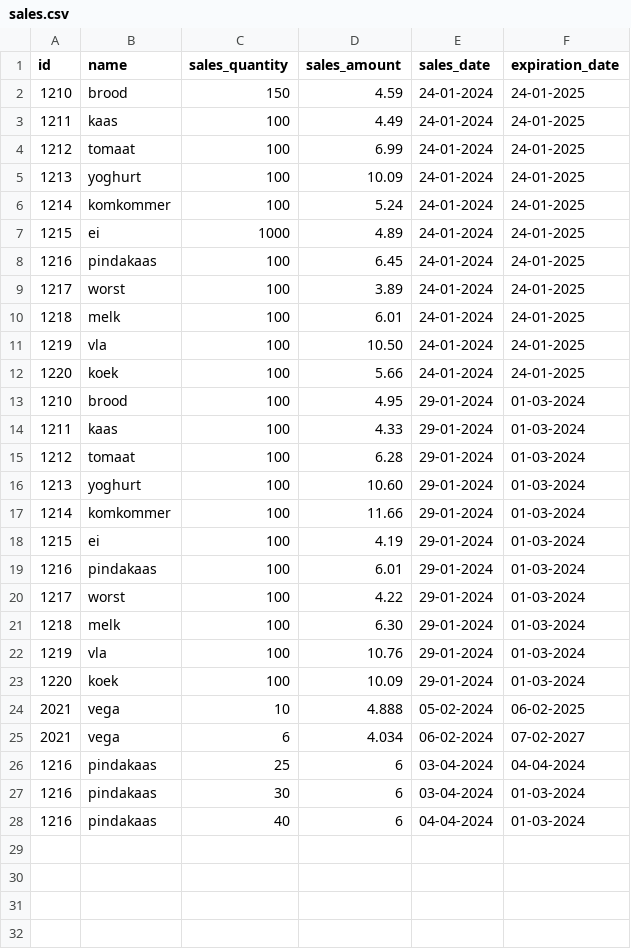
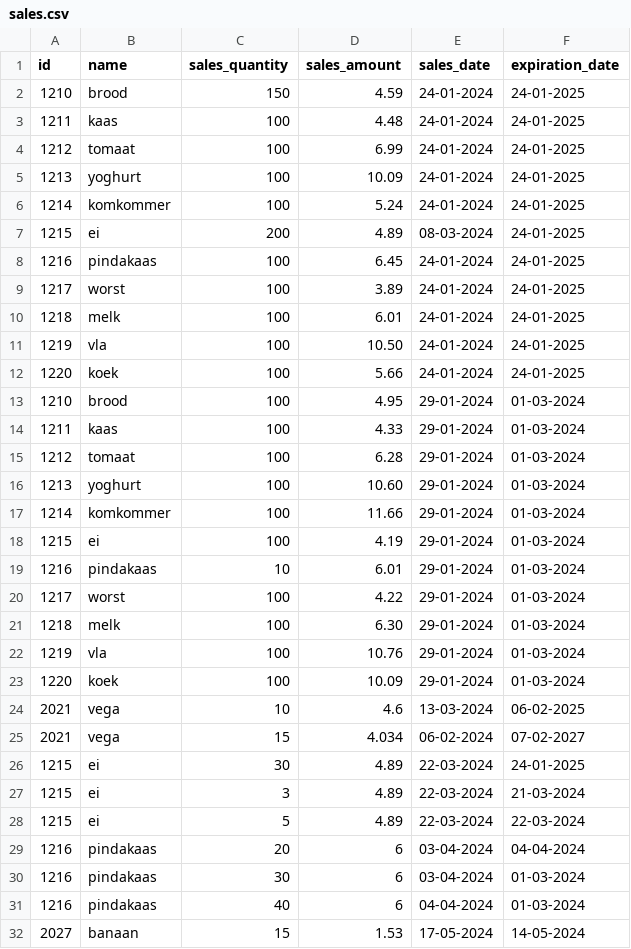
Before and after one commit to You-know-who-skills/Winc-Academy-opdrachten-per-24-01-2023, a CSV file: superpy/sales.csv, drawn as a sheet.

```diff
--- a/superpy/sales.csv
+++ b/superpy/sales.csv
@@ -2,3 +2,3 @@ id,name,sales_quantity,sales_amount,sales_date,expiration_date
 1210,brood,150,4.59,24-01-2024,24-01-2025
-1211,kaas,100,4.49,24-01-2024,24-01-2025
+1211,kaas,100,4.48,24-01-2024,24-01-2025
 1212,tomaat,100,6.99,24-01-2024,24-01-2025
@@ -6,3 +6,3 @@ id,name,sales_quantity,sales_amount,sales_date,expiration_date
 1214,komkommer,100,5.24,24-01-2024,24-01-2025
-1215,ei,1000,4.89,24-01-2024,24-01-2025
+1215,ei,200,4.89,08-03-2024,24-01-2025
 1216,pindakaas,100,6.45,24-01-2024,24-01-2025
@@ -18,3 +18,3 @@ id,name,sales_quantity,sales_amount,sales_date,expiration_date
 1215,ei,100,4.19,29-01-2024,01-03-2024
-1216,pindakaas,100,6.01,29-01-2024,01-03-2024
+1216,pindakaas,10,6.01,29-01-2024,01-03-2024
 1217,worst,100,4.22,29-01-2024,01-03-2024
@@ -23,6 +23,10 @@ id,name,sales_quantity,sales_amount,sales_date,expiration_date
 1220,koek,100,10.09,29-01-2024,01-03-2024
-2021,vega,10,4.888,05-02-2024,06-02-2025
-2021,vega,6,4.034,06-02-2024,07-02-2027
-1216,pindakaas,25,6,03-04-2024,04-04-2024
+2021,vega,10,4.6,13-03-2024,06-02-2025
+2021,vega,15,4.034,06-02-2024,07-02-2027
+1215,ei,30,4.89,22-03-2024,24-01-2025
+1215,ei,3,4.89,22-03-2024,21-03-2024
+1215,ei,5,4.89,22-03-2024,22-03-2024
+1216,pindakaas,20,6,03-04-2024,04-04-2024
 1216,pindakaas,30,6,03-04-2024,01-03-2024
 1216,pindakaas,40,6,04-04-2024,01-03-2024
+2027,banaan,15,1.53,17-05-2024,14-05-2024
```
Also changed, not shown: superpy/inventory.csv, 2 other files.
